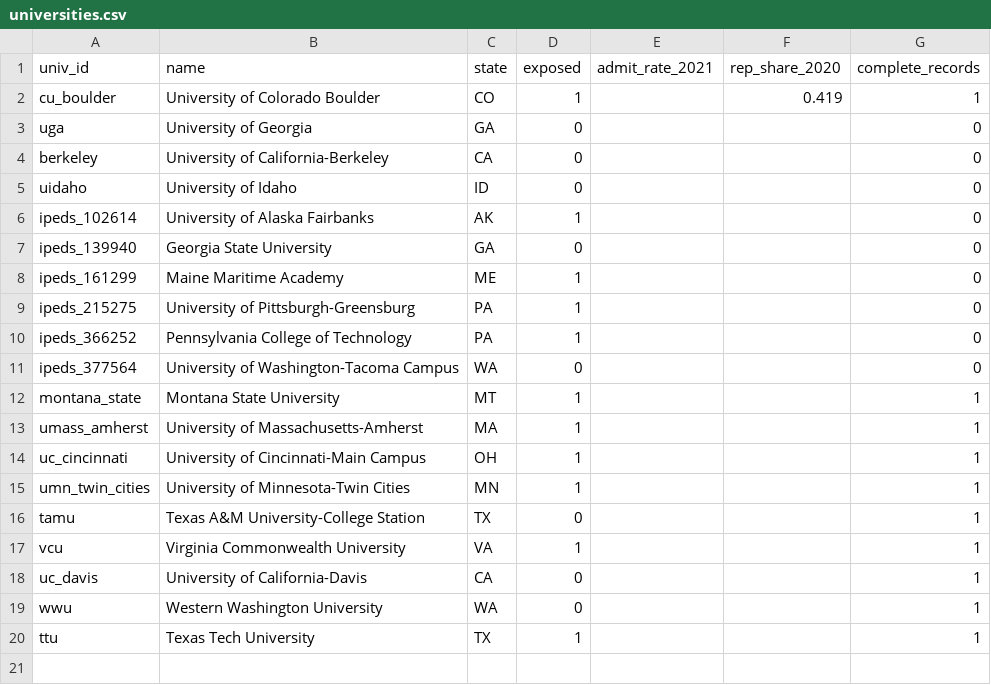
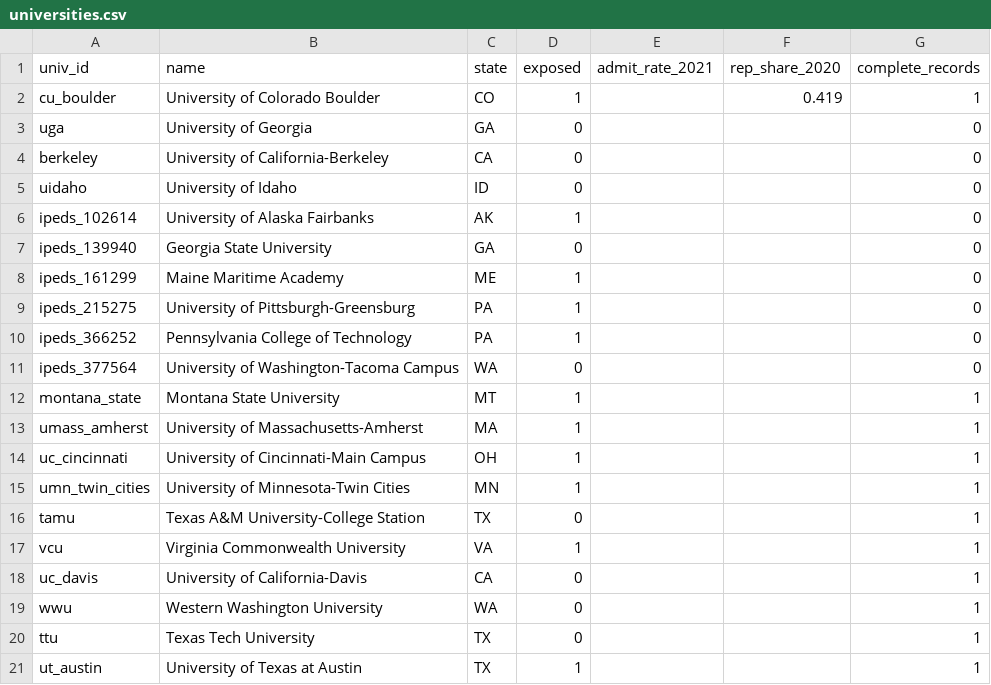
Before and after one commit to taylormcandrew/fa26-1433-TAYLORM5, a CSV file: data/raw/universities.csv, drawn as a sheet.

```diff
--- a/data/raw/universities.csv
+++ b/data/raw/universities.csv
@@ -19,2 +19,3 @@ uc_davis,University of California-Davis,CA,0,,,1
 wwu,Western Washington University,WA,0,,,1
-ttu,Texas Tech University,TX,1,,,1
+ttu,Texas Tech University,TX,0,,,1
+ut_austin,University of Texas at Austin,TX,1,,,1
```
Also changed, not shown: output/tables/did_results.csv, output/tables/event_study_cycle.csv, 12 other files.
